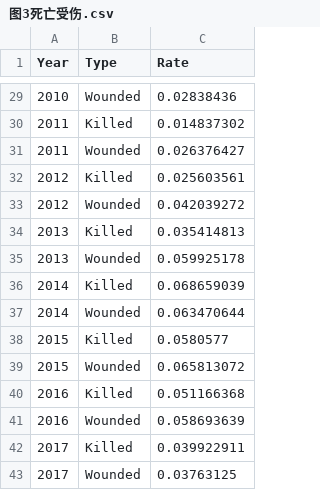
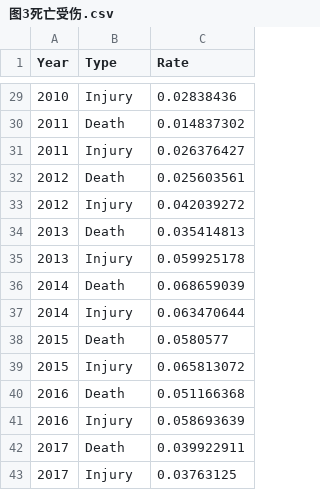
Before and after one commit to HongnuoLyu/Global-Terrorism-Events, a CSV file: 图3死亡受伤.csv, drawn as a sheet; only a part is shown, gaps mark what is left out; the diff covers the shown part only.

```diff
--- a/图3死亡受伤.csv
+++ b/图3死亡受伤.csv
@@ -29,15 +29,15 @@
-2010,Wounded,0.02838436
-2011,Killed,0.014837302
-2011,Wounded,0.026376427
-2012,Killed,0.025603561
-2012,Wounded,0.042039272
-2013,Killed,0.035414813
-2013,Wounded,0.059925178
-2014,Killed,0.068659039
-2014,Wounded,0.063470644
-2015,Killed,0.0580577
-2015,Wounded,0.065813072
-2016,Killed,0.051166368
-2016,Wounded,0.058693639
-2017,Killed,0.039922911
-2017,Wounded,0.03763125
+2010,Injury,0.02838436
+2011,Death,0.014837302
+2011,Injury,0.026376427
+2012,Death,0.025603561
+2012,Injury,0.042039272
+2013,Death,0.035414813
+2013,Injury,0.059925178
+2014,Death,0.068659039
+2014,Injury,0.063470644
+2015,Death,0.0580577
+2015,Injury,0.065813072
+2016,Death,0.051166368
+2016,Injury,0.058693639
+2017,Death,0.039922911
+2017,Injury,0.03763125
```
Also changed, not shown: 27 edited cells elsewhere in this file.
